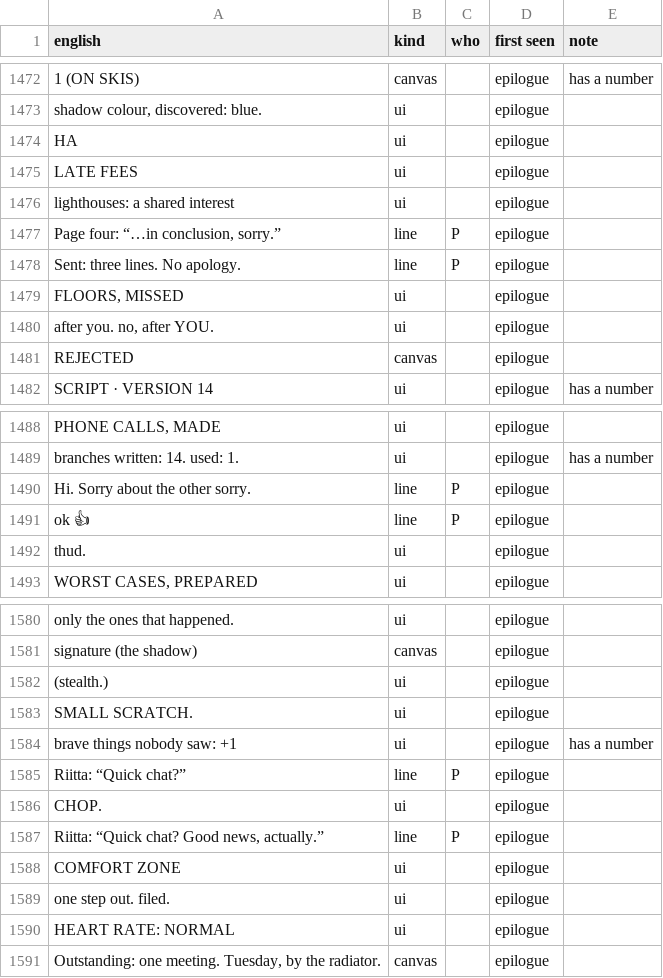
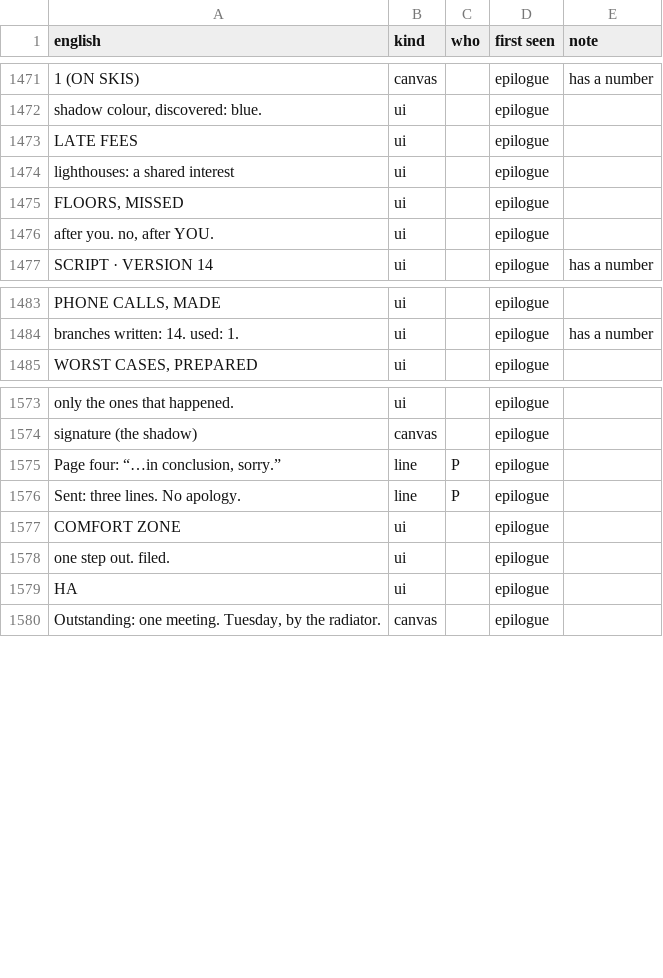
Before and after one commit to JoonasHuhta/really-small-deal, a TSV file: i18n/strings.tsv, drawn as a sheet; only a part is shown, gaps mark what is left out; removed rows and columns are numbered as before the commit, all else as after; the diff covers the shown part only; the diff names each change by its address in the sheet, - before the commit and + after, or states it on an @@ line.

```diff
--- a/i18n/strings.tsv
+++ b/i18n/strings.tsv
-row 1474: HA | ui |  | epilogue
-row 1477: Page four: “…in conclusion, sorry.” | line | P | epilogue
-row 1478: Sent: three lines. No apology. | line | P | epilogue
-row 1481: REJECTED | canvas |  | epilogue
-row 1490: Hi. Sorry about the other sorry. | line | P | epilogue
-row 1491: ok 👍 | line | P | epilogue
-row 1492: thud. | ui |  | epilogue
-row 1582: (stealth.) | ui |  | epilogue
-row 1583: SMALL SCRATCH. | ui |  | epilogue
-row 1584: brave things nobody saw: +1 | ui |  | epilogue | has a number
-A1575 (english): Riitta: “Quick chat?”
+A1575 (english): Page four: “…in conclusion, sorry.”
-row 1586: CHOP. | ui |  | epilogue
-A1576 (english): Riitta: “Quick chat? Good news, actually.”
+A1576 (english): Sent: three lines. No apology.
-A1579 (english): HEART RATE: NORMAL
+A1579 (english): HA
```
Also changed, not shown: 3 added rows, 4 removed rows, 4 moved rows and 4 edited cells elsewhere in this file, 14 other files.
